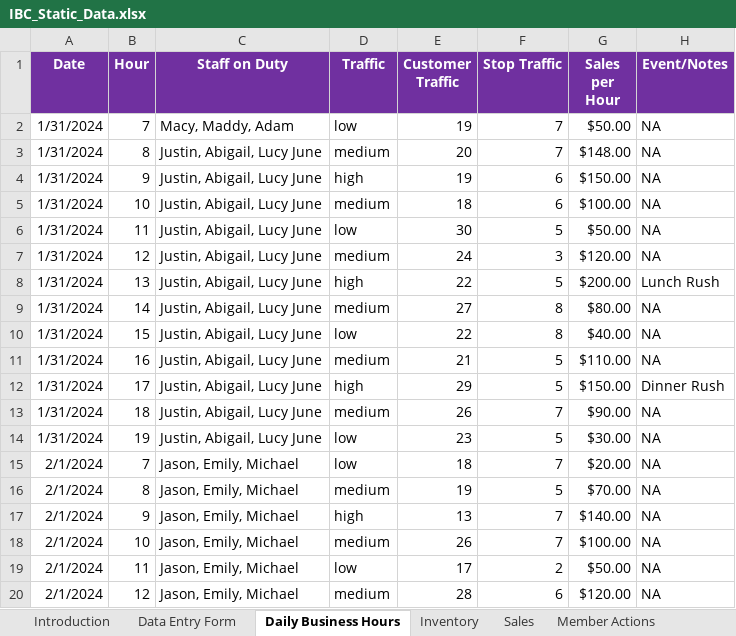
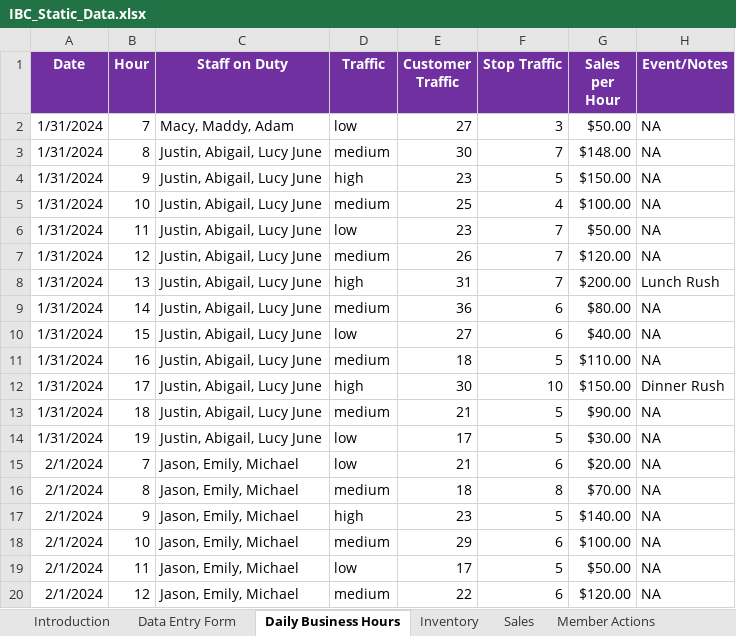
Before and after one commit to DerekDoelling/ibc-business-tracker, an Excel workbook: data/IBC_Static_Data.xlsx, sheet Daily Business Hours, drawn as a sheet; only a part is shown; values as stored, in another font and other column widths than the file's, no borders; the diff covers the shown part only; the diff names each change by its address in the sheet, - before the commit and + after, or states it on an @@ line.

```diff
--- a/data/IBC_Static_Data.xlsx (sheet Daily Business Hours)
+++ b/data/IBC_Static_Data.xlsx (sheet Daily Business Hours)
-E2 (Customer Traffic): 19
+E2 (Customer Traffic): 27
-F2 (Stop Traffic): 7
+F2 (Stop Traffic): 3
-E3 (Customer Traffic): 20
+E3 (Customer Traffic): 30
-E4 (Customer Traffic): 19
+E4 (Customer Traffic): 23
-F4 (Stop Traffic): 6
+F4 (Stop Traffic): 5
-E5 (Customer Traffic): 18
+E5 (Customer Traffic): 25
-F5 (Stop Traffic): 6
+F5 (Stop Traffic): 4
-E6 (Customer Traffic): 30
+E6 (Customer Traffic): 23
-F6 (Stop Traffic): 5
+F6 (Stop Traffic): 7
-E7 (Customer Traffic): 24
+E7 (Customer Traffic): 26
-F7 (Stop Traffic): 3
+F7 (Stop Traffic): 7
-E8 (Customer Traffic): 22
+E8 (Customer Traffic): 31
-F8 (Stop Traffic): 5
+F8 (Stop Traffic): 7
-E9 (Customer Traffic): 27
+E9 (Customer Traffic): 36
-F9:F10 (Stop Traffic): 8
+F9:F10 (Stop Traffic): 6
-E10 (Customer Traffic): 22
+E10 (Customer Traffic): 27
-E11 (Customer Traffic): 21
+E11 (Customer Traffic): 18
-E12 (Customer Traffic): 29
+E12 (Customer Traffic): 30
-F12 (Stop Traffic): 5
+F12 (Stop Traffic): 10
-E13 (Customer Traffic): 26
+E13 (Customer Traffic): 21
-F13 (Stop Traffic): 7
+F13 (Stop Traffic): 5
-E14 (Customer Traffic): 23
+E14 (Customer Traffic): 17
-E15 (Customer Traffic): 18
+E15 (Customer Traffic): 21
-F15 (Stop Traffic): 7
+F15 (Stop Traffic): 6
-E16 (Customer Traffic): 19
+E16 (Customer Traffic): 18
-F16 (Stop Traffic): 5
+F16 (Stop Traffic): 8
-E17 (Customer Traffic): 13
+E17 (Customer Traffic): 23
-F17 (Stop Traffic): 7
+F17 (Stop Traffic): 5
-E18 (Customer Traffic): 26
+E18 (Customer Traffic): 29
-F18 (Stop Traffic): 7
+F18 (Stop Traffic): 6
-F19 (Stop Traffic): 2
+F19 (Stop Traffic): 5
-E20 (Customer Traffic): 28
+E20 (Customer Traffic): 22
```
Also changed, not shown: 1150 edited cells elsewhere in this sheet, charts or pictures, 1 other file.
